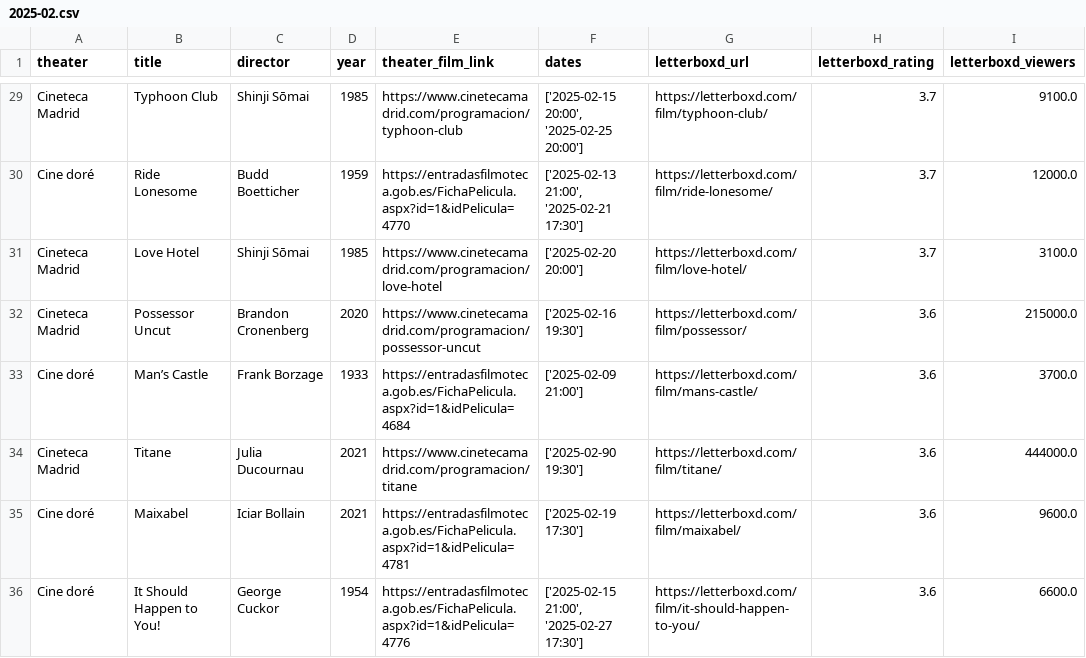
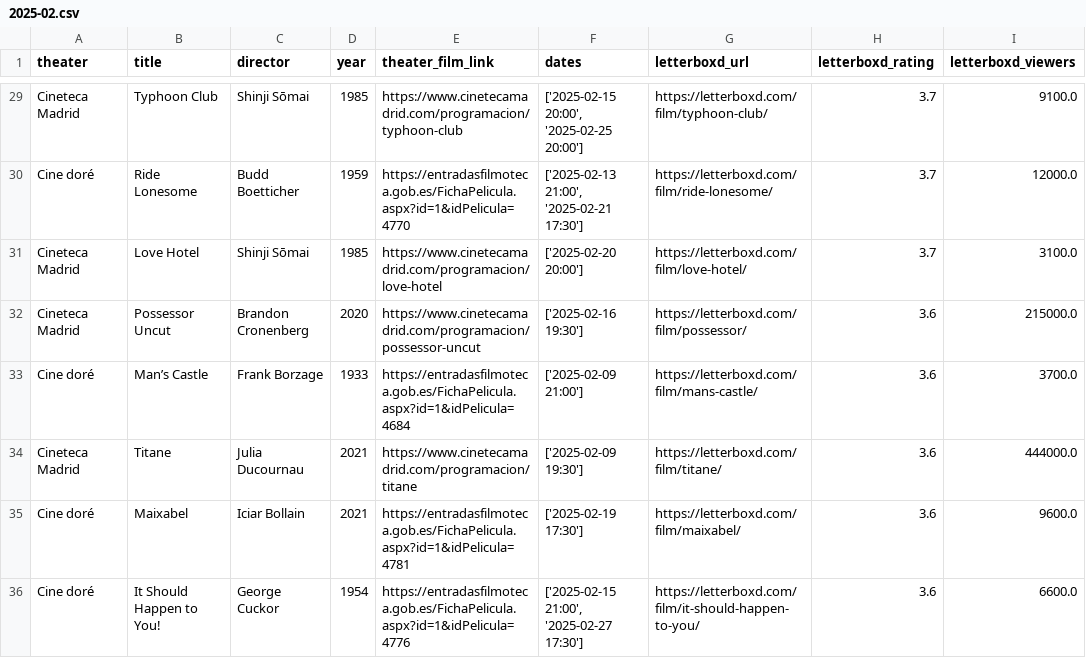
Before and after one commit to lbm364dl/film-calendar, a CSV file: calendar/2025-02.csv, drawn as a sheet; only a part is shown, gaps mark what is left out; the diff covers the shown part only.

```diff
--- a/calendar/2025-02.csv
+++ b/calendar/2025-02.csv
@@ -33,3 +33,3 @@ Cineteca Madrid,Possessor Uncut,Brandon Cronenberg,2020,https://www.cinetecamadr
 Cine doré,Man’s Castle,Frank Borzage,1933,https://entradasfilmoteca.gob.es/FichaPelicula.aspx?id=1&idPelicula=4684,['2025-02-09 21:00'],https://letterboxd.com/film/mans-castle/,3.6,3700.0
-Cineteca Madrid,Titane,Julia Ducournau,2021,https://www.cinetecamadrid.com/programacion/titane,['2025-02-90 19:30'],https://letterboxd.com/film/titane/,3.6,444000.0
+Cineteca Madrid,Titane,Julia Ducournau,2021,https://www.cinetecamadrid.com/programacion/titane,['2025-02-09 19:30'],https://letterboxd.com/film/titane/,3.6,444000.0
 Cine doré,Maixabel,Iciar Bollain,2021,https://entradasfilmoteca.gob.es/FichaPelicula.aspx?id=1&idPelicula=4781,['2025-02-19 17:30'],https://letterboxd.com/film/maixabel/,3.6,9600.0
```
Also changed, not shown: 17 edited cells elsewhere in this file.
